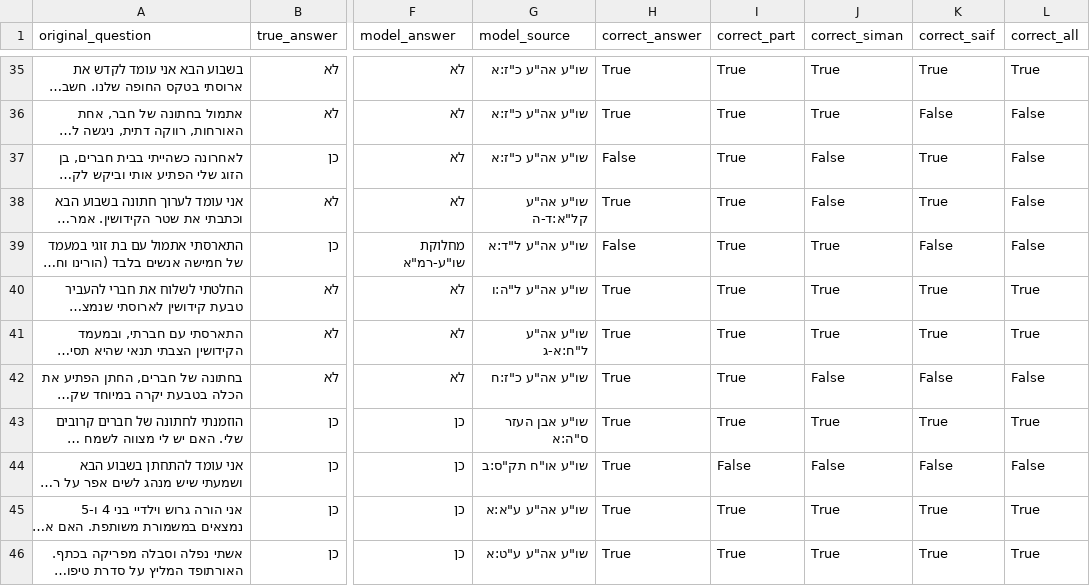
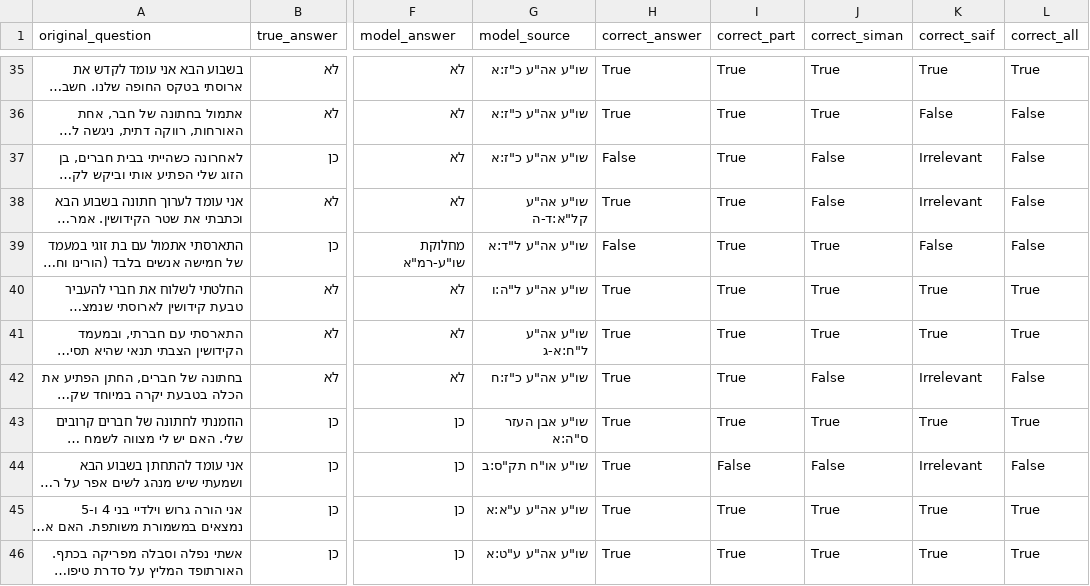
Before and after one commit to giladmev/HalachaAI-Benchmark, a CSV file: data/output/claude-3-7-sonnet-20250219/results.csv, drawn as a sheet; only a part is shown, gaps mark what is left out; long unchanged cells end in …; the diff covers the shown part only; the diff names each change by its address in the sheet, - before the commit and + after, or states it on an @@ line.

```diff
--- a/data/output/claude-3-7-sonnet-20250219/results.csv
+++ b/data/output/claude-3-7-sonnet-20250219/results.csv
-K37:K38 (correct_saif): True
+K37:K38 (correct_saif): Irrelevant
-K42 (correct_saif): False
+K42 (correct_saif): Irrelevant
-K44 (correct_saif): False
+K44 (correct_saif): Irrelevant
```
Also changed, not shown: 22 edited cells elsewhere in this file, data/output/claude-sonnet-4-20250514/results.csv, 13 other files.
